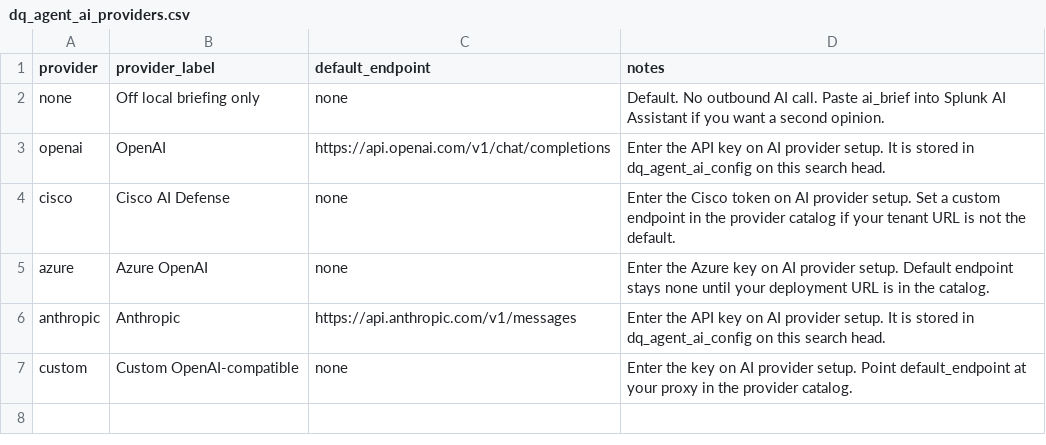
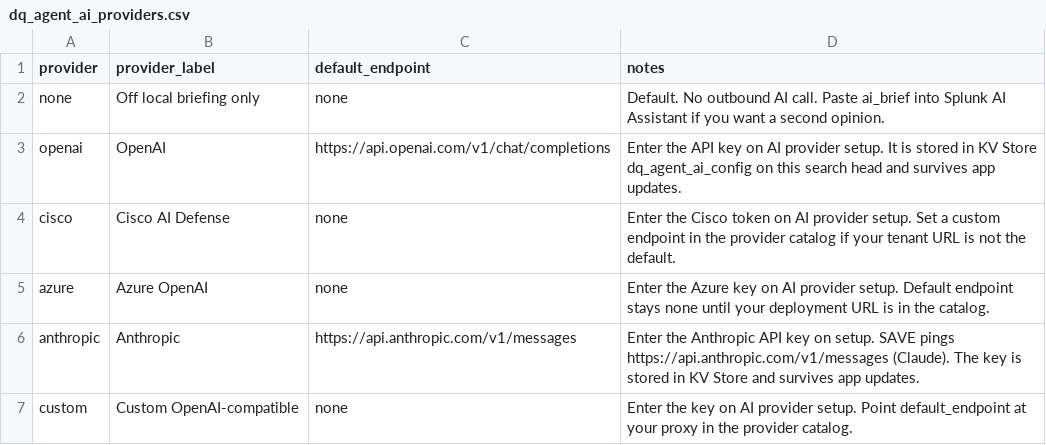
Before and after one commit to dertown/splnkhealthderek, a CSV file: lookups/dq_agent_ai_providers.csv, drawn as a sheet.

```diff
--- a/lookups/dq_agent_ai_providers.csv
+++ b/lookups/dq_agent_ai_providers.csv
@@ -2,6 +2,6 @@ provider,provider_label,default_endpoint,notes
 none,Off local briefing only,none,Default. No outbound AI call. Paste ai_brief into Splunk AI Assistant if you want a second opinion.
-openai,OpenAI,https://api.openai.com/v1/chat/completions,Enter the API key on AI provider setup. It is stored in dq_agent_ai_config on this search head.
+openai,OpenAI,https://api.openai.com/v1/chat/completions,Enter the API key on AI provider setup. It is stored in KV Store dq_agent_ai_config on this search head and survives app updates.
 cisco,Cisco AI Defense,none,Enter the Cisco token on AI provider setup. Set a custom endpoint in the provider catalog if your tenant URL is not the default.
 azure,Azure OpenAI,none,Enter the Azure key on AI provider setup. Default endpoint stays none until your deployment URL is in the catalog.
-anthropic,Anthropic,https://api.anthropic.com/v1/messages,Enter the API key on AI provider setup. It is stored in dq_agent_ai_config on this search head.
+anthropic,Anthropic,https://api.anthropic.com/v1/messages,Enter the Anthropic API key on setup. SAVE pings https://api.anthropic.com/v1/messages (Claude). The key is stored in KV Store and survives app updates.
 custom,Custom OpenAI-compatible,none,Enter the key on AI provider setup. Point default_endpoint at your proxy in the provider catalog.
```
Also changed, not shown: lookups/dq_agent_ai_config.csv, lookups/dq_agent_ai_models.csv, 19 other files.
